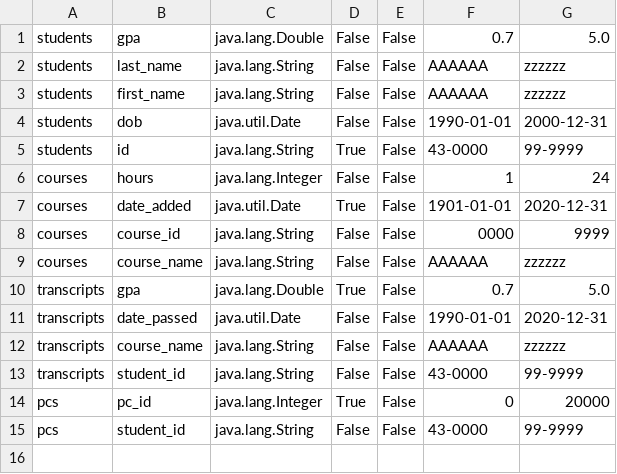
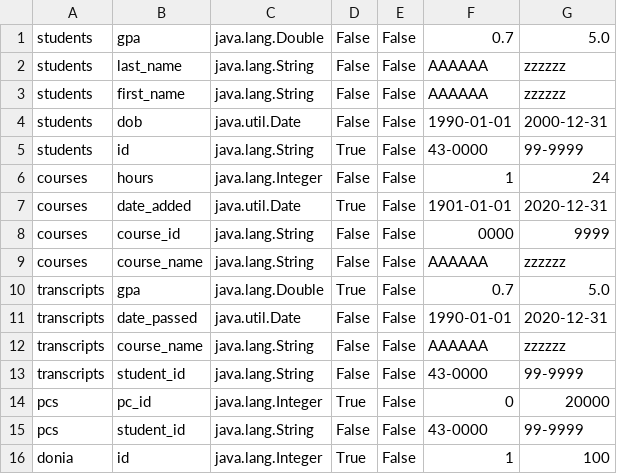
Before and after one commit to seifmaged31/DatabasesII, a CSV file: target/classes/metadata.csv, drawn as a sheet.

```diff
--- a/target/classes/metadata.csv
+++ b/target/classes/metadata.csv
@@ -15 +15,2 @@
 "pcs","student_id","java.lang.String","False","False","43-0000","99-9999"
+"donia","id","java.lang.Integer","True","False","1","100"
```
Also changed, not shown: 2 other files.
